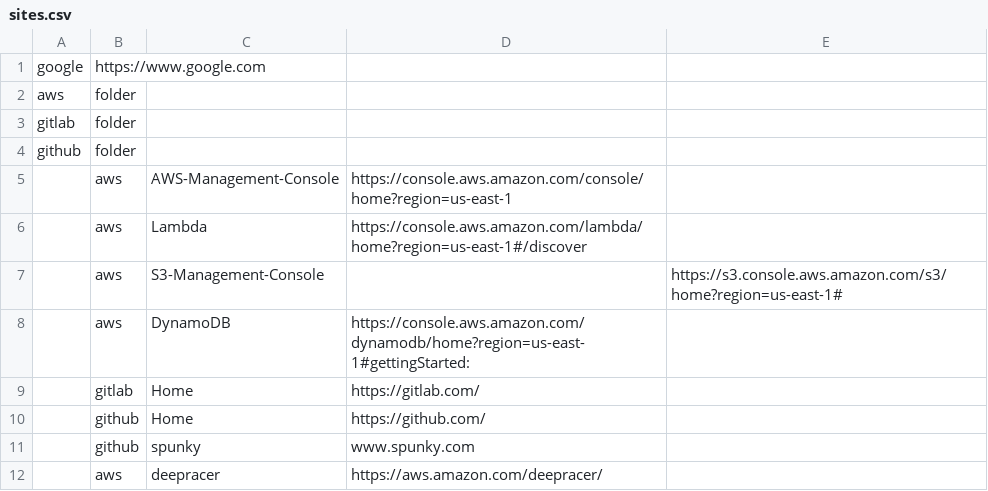
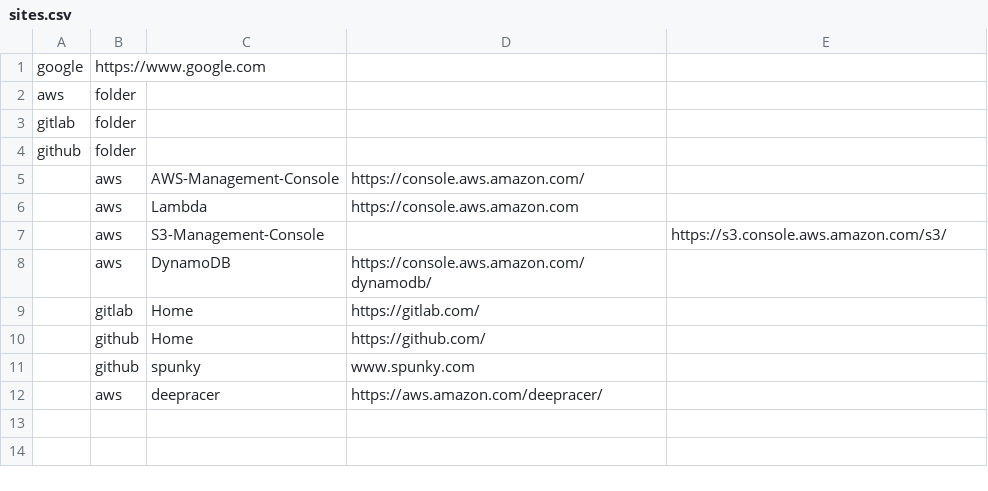
Before and after one commit to natejswenson/shell_bookmarks, a CSV file: sites.csv, drawn as a sheet.

Commit message:
Update sites.csv

```diff
--- a/sites.csv
+++ b/sites.csv
@@ -4,6 +4,6 @@ gitlab,folder
 github,folder
-,aws,AWS-Management-Console,https://console.aws.amazon.com/console/home?region=us-east-1
-,aws,Lambda,https://console.aws.amazon.com/lambda/home?region=us-east-1#/discover
-,aws,S3-Management-Console,,https://s3.console.aws.amazon.com/s3/home?region=us-east-1#
-,aws,DynamoDB,https://console.aws.amazon.com/dynamodb/home?region=us-east-1#gettingStarted:
+,aws,AWS-Management-Console,https://console.aws.amazon.com/
+,aws,Lambda,https://console.aws.amazon.com
+,aws,S3-Management-Console,,https://s3.console.aws.amazon.com/s3/
+,aws,DynamoDB,https://console.aws.amazon.com/dynamodb/
 ,gitlab,Home,https://gitlab.com/
```
